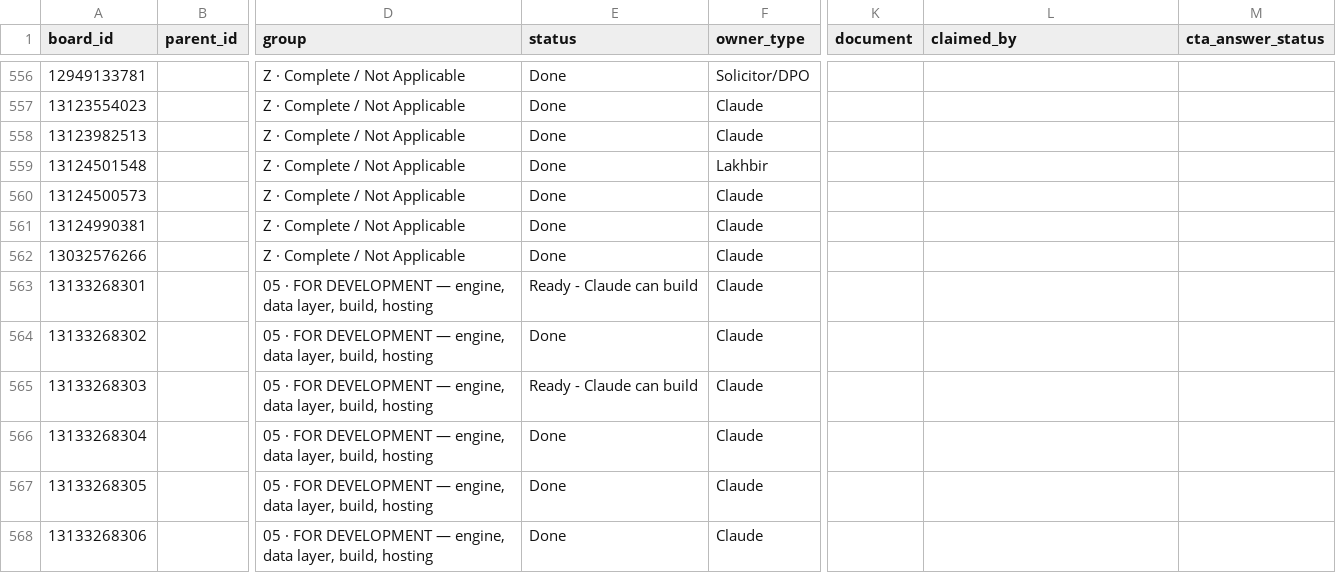
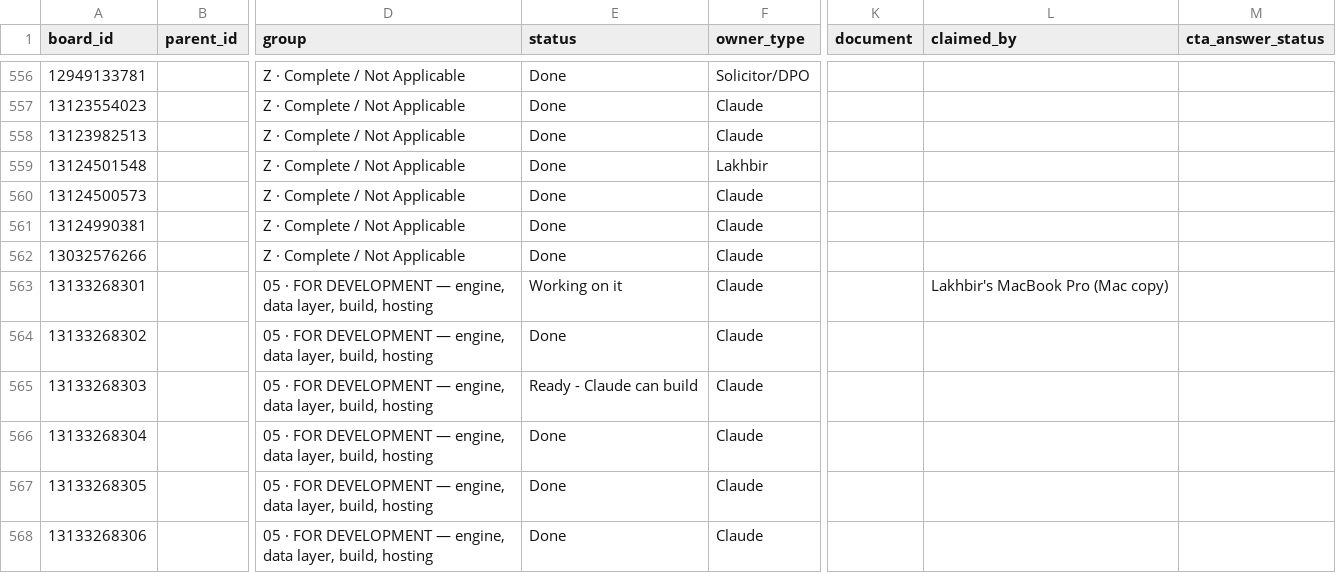
Before and after one commit to ldhillonaqlios/caprebate, a CSV file: Caprebate/00-START-HERE/hub/TRACKER.csv, drawn as a sheet; only a part is shown, gaps mark what is left out; the diff names each change by its address in the sheet, - before the commit and + after, or states it on an @@ line.

```diff
--- a/Caprebate/00-START-HERE/hub/TRACKER.csv
+++ b/Caprebate/00-START-HERE/hub/TRACKER.csv
-E563 (status): Ready - Claude can build
+E563 (status): Working on it
-L563 (claimed_by): (empty)
+L563 (claimed_by): Lakhbir's MacBook Pro (Mac copy)
```
Also changed, not shown: 2 other files.
